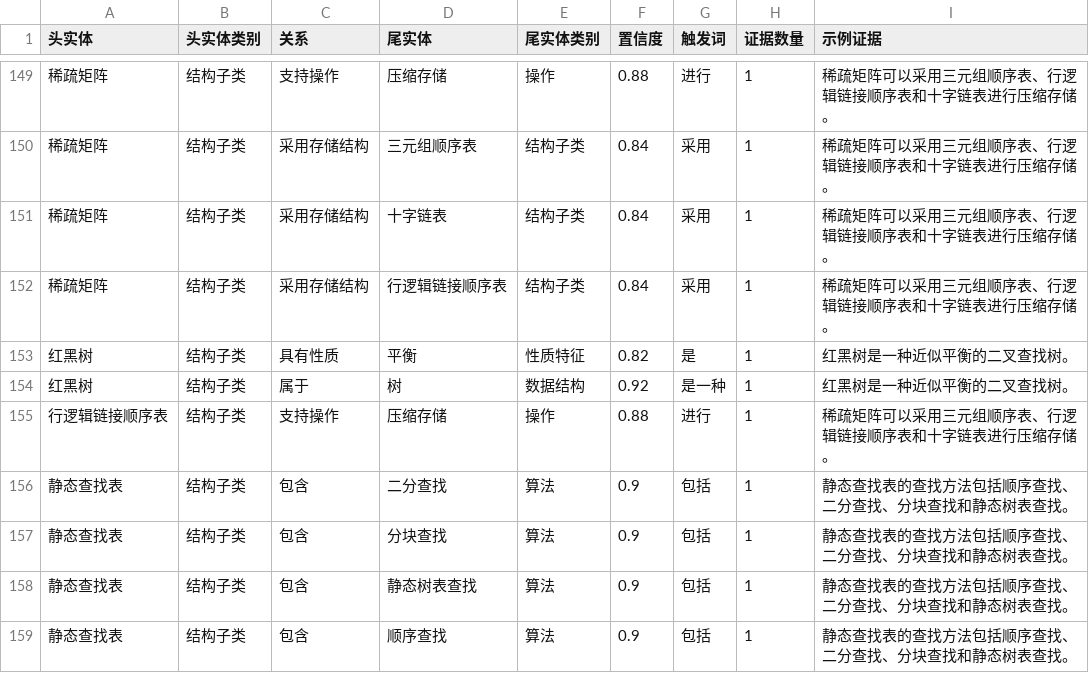
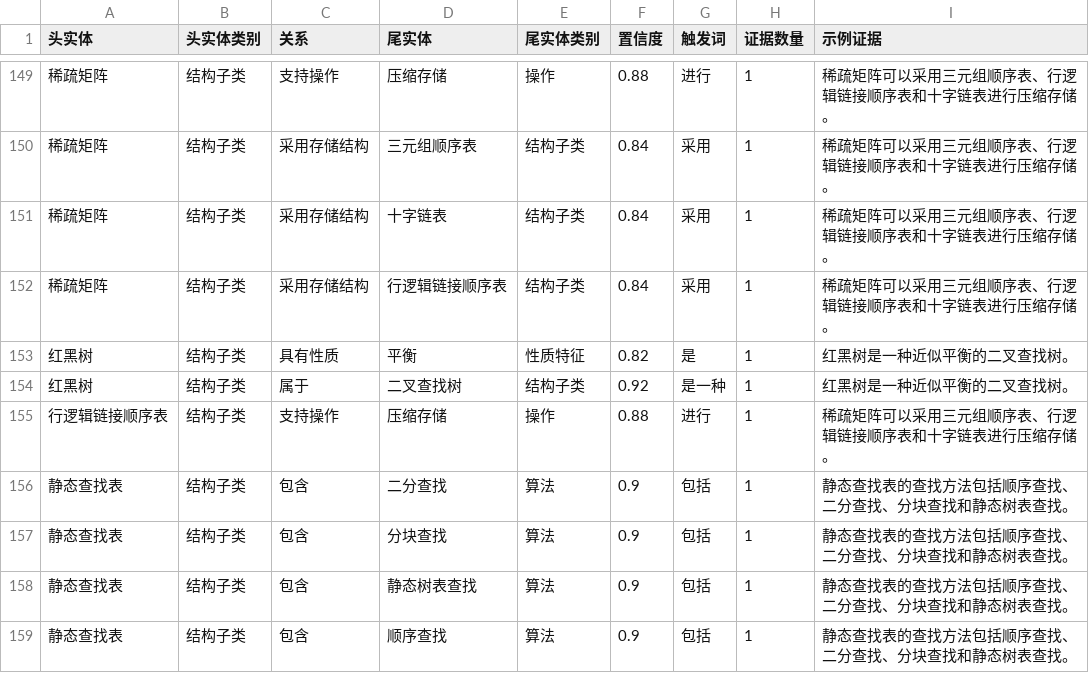
Before and after one commit to teresuka1/-, a CSV file: data/ds_relations.csv, drawn as a sheet; only a part is shown, gaps mark what is left out; the diff names each change by its address in the sheet, - before the commit and + after, or states it on an @@ line.

```diff
--- a/data/ds_relations.csv
+++ b/data/ds_relations.csv
-D154 (尾实体): 树
+D154 (尾实体): 二叉查找树
-E154 (尾实体类别): 数据结构
+E154 (尾实体类别): 结构子类
```
Also changed, not shown: data/ds_entities.csv, data/ds_entities_disambiguated.csv, 5 other files.
